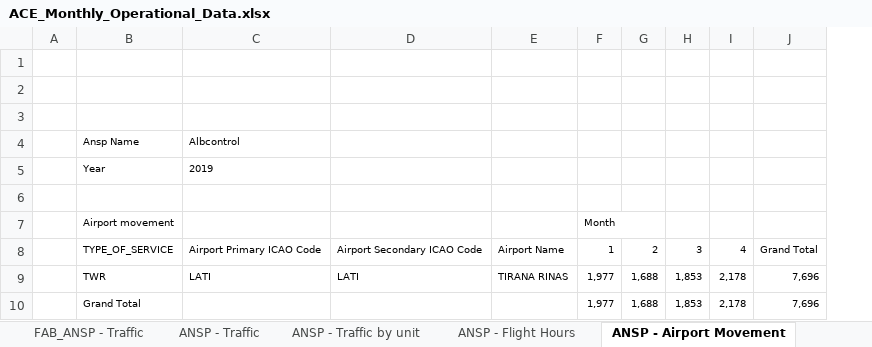
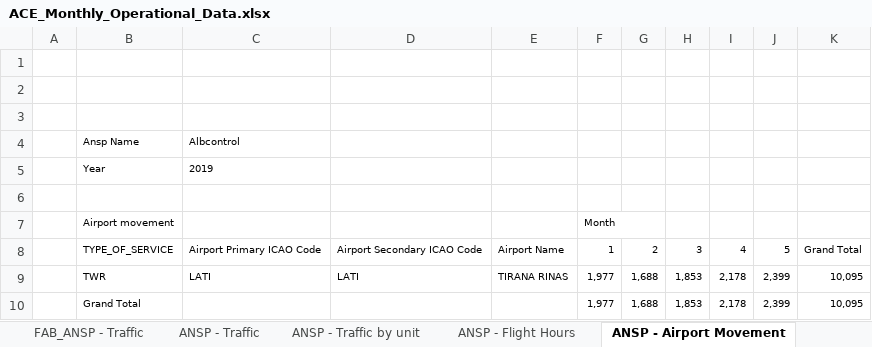
Before and after one commit to euctrl-pru/portal, an Excel workbook: static/download/xls/ACE_Monthly_Operational_Data.xlsx, sheet ANSP - Airport Movement, drawn as a sheet; values as stored, in another font and other column widths than the file's, no borders; removed rows and columns are numbered as before the commit, all else as after; the diff names each change by its address in the sheet, - before the commit and + after, or states it on an @@ line.

```diff
--- a/static/download/xls/ACE_Monthly_Operational_Data.xlsx (sheet ANSP - Airport Movement)
+++ b/static/download/xls/ACE_Monthly_Operational_Data.xlsx (sheet ANSP - Airport Movement)
-column J, rows 8-10: Grand Total | 7,696 | 7,696
+column J, rows 8-10: 5 | 2,399 | 2,399
+column K, rows 8-10: Grand Total | 10,095 | 10,095
```
Also changed, not shown: sheet ANSP - Traffic by unit, sheet FAB_ANSP - Traffic, sheet ANSP - Flight Hours, sheet ANSP - Traffic, sheet ANSP - en-route delays > 15 min, sheet ANSP - total delays> 15min, 4 more sheets, 9 other files.
